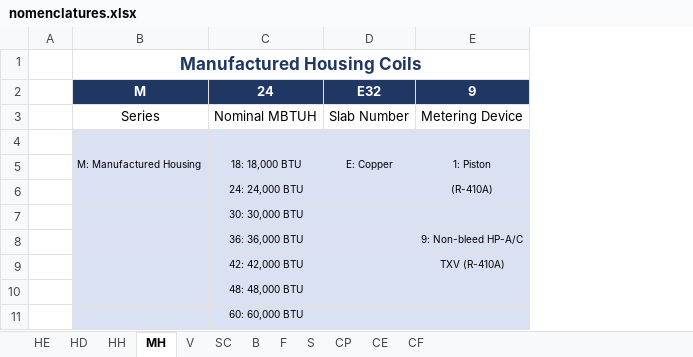
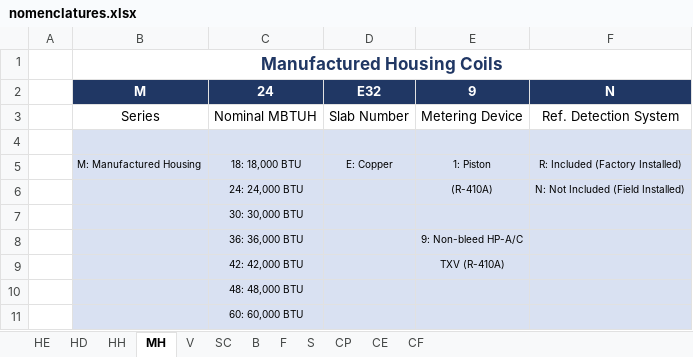
Before and after one commit to shupe-carboni/backend, an Excel workbook: app/adp/templates/nomenclatures.xlsx, sheet MH, drawn as a sheet; values as stored, in another font and other column widths than the file's, no borders; the diff names each change by its address in the sheet, - before the commit and + after, or states it on an @@ line.

```diff
--- a/app/adp/templates/nomenclatures.xlsx (sheet MH)
+++ b/app/adp/templates/nomenclatures.xlsx (sheet MH)
+column F, rows 2-6: N | Ref. Detection System |  | R: Included (Factory Installed) | N: Not Included (Field Installed)
```
Also changed, not shown: sheet CP, sheet S, sheet CE, sheet V, sheet CF, sheet F, 4 more sheets, app/adp/templates/template.xlsx, 6 other files.
